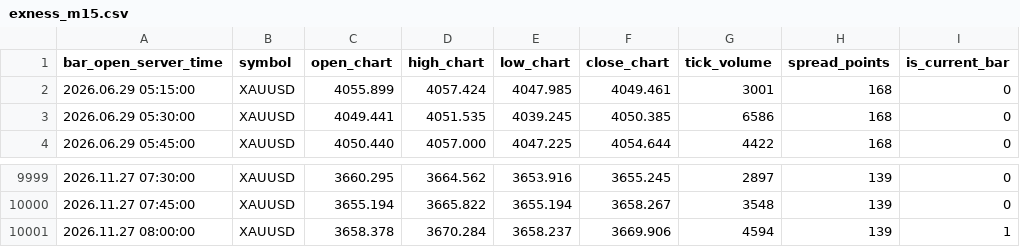
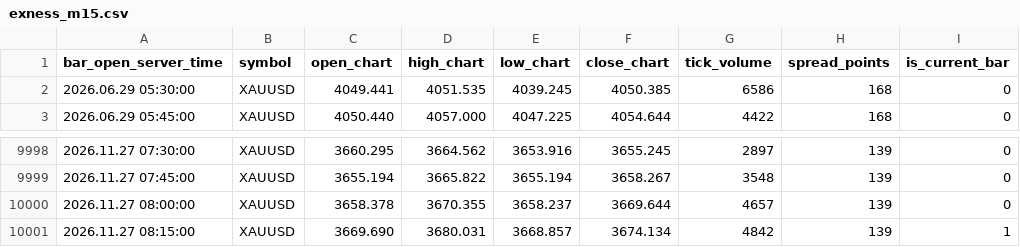
Before and after one commit to nkrabby/gold-terminal, a CSV file: market/exness_m15.csv, drawn as a sheet; only a part is shown, gaps mark what is left out.

```diff
--- a/market/exness_m15.csv
+++ b/market/exness_m15.csv
@@ -1,3 +1,2 @@
 bar_open_server_time,symbol,open_chart,high_chart,low_chart,close_chart,tick_volume,spread_points,is_current_bar
-2026.06.29 05:15:00,XAUUSD,4055.899,4057.424,4047.985,4049.461,3001,168,0
 2026.06.29 05:30:00,XAUUSD,4049.441,4051.535,4039.245,4050.385,6586,168,0
@@ -10000,2 +9999,3 @@ bar_open_server_time,symbol,open_chart,high_chart,low_chart,close_chart,tick_vol
 2026.11.27 07:45:00,XAUUSD,3655.194,3665.822,3655.194,3658.267,3548,139,0
-2026.11.27 08:00:00,XAUUSD,3658.378,3670.284,3658.237,3669.906,4594,139,1
+2026.11.27 08:00:00,XAUUSD,3658.378,3670.355,3658.237,3669.644,4657,139,0
+2026.11.27 08:15:00,XAUUSD,3669.690,3680.031,3668.857,3674.134,4842,139,1
```
Also changed, not shown: market/exness_h1.csv, 1 other file.
